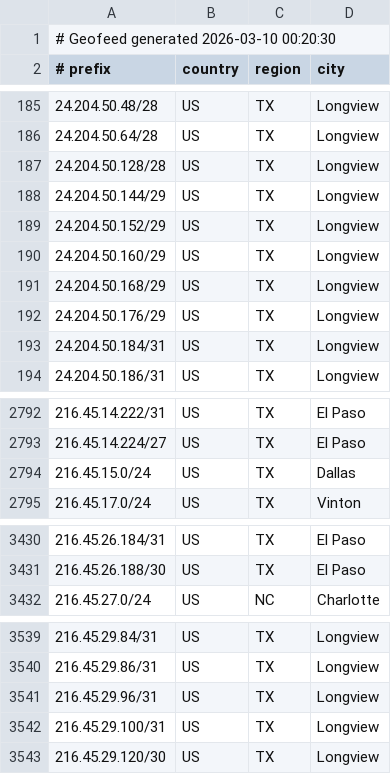
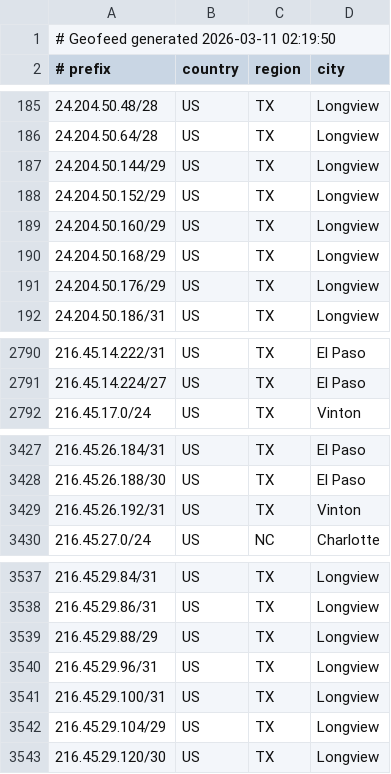
Before and after one commit to conterranae/geofeed, a CSV file: geofeed.csv, drawn as a sheet; only a part is shown, gaps mark what is left out; the diff covers the shown part only.

Commit message:
Update geofeed - 2026-03-11 02:21:21

```diff
--- a/geofeed.csv
+++ b/geofeed.csv
@@ -1,2 +1,2 @@
-# Geofeed generated 2026-03-10 00:20:30
+# Geofeed generated 2026-03-11 02:19:50
 # prefix,country,region,city
@@ -186,3 +186,2 @@
 24.204.50.64/28,US,TX,Longview
-24.204.50.128/28,US,TX,Longview
 24.204.50.144/29,US,TX,Longview
@@ -192,3 +191,2 @@
 24.204.50.176/29,US,TX,Longview
-24.204.50.184/31,US,TX,Longview
 24.204.50.186/31,US,TX,Longview
@@ -2793,3 +2791,2 @@
 216.45.14.224/27,US,TX,El Paso
-216.45.15.0/24,US,TX,Dallas
 216.45.17.0/24,US,TX,Vinton
@@ -3431,2 +3428,3 @@
 216.45.26.188/30,US,TX,El Paso
+216.45.26.192/31,US,TX,Vinton
 216.45.27.0/24,US,NC,Charlotte
@@ -3540,4 +3538,6 @@
 216.45.29.86/31,US,TX,Longview
+216.45.29.88/29,US,TX,Longview
 216.45.29.96/31,US,TX,Longview
 216.45.29.100/31,US,TX,Longview
+216.45.29.104/29,US,TX,Longview
 216.45.29.120/30,US,TX,Longview
```
Also changed, not shown: 3 edited cells elsewhere in this file.
